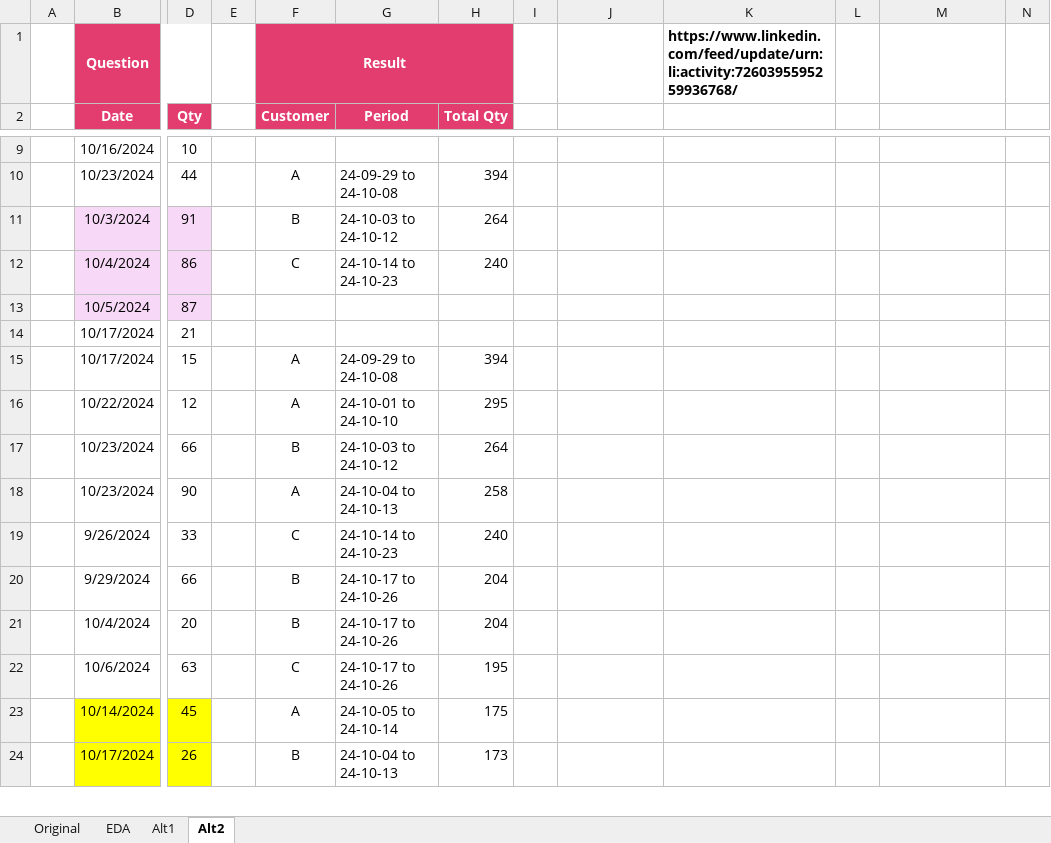
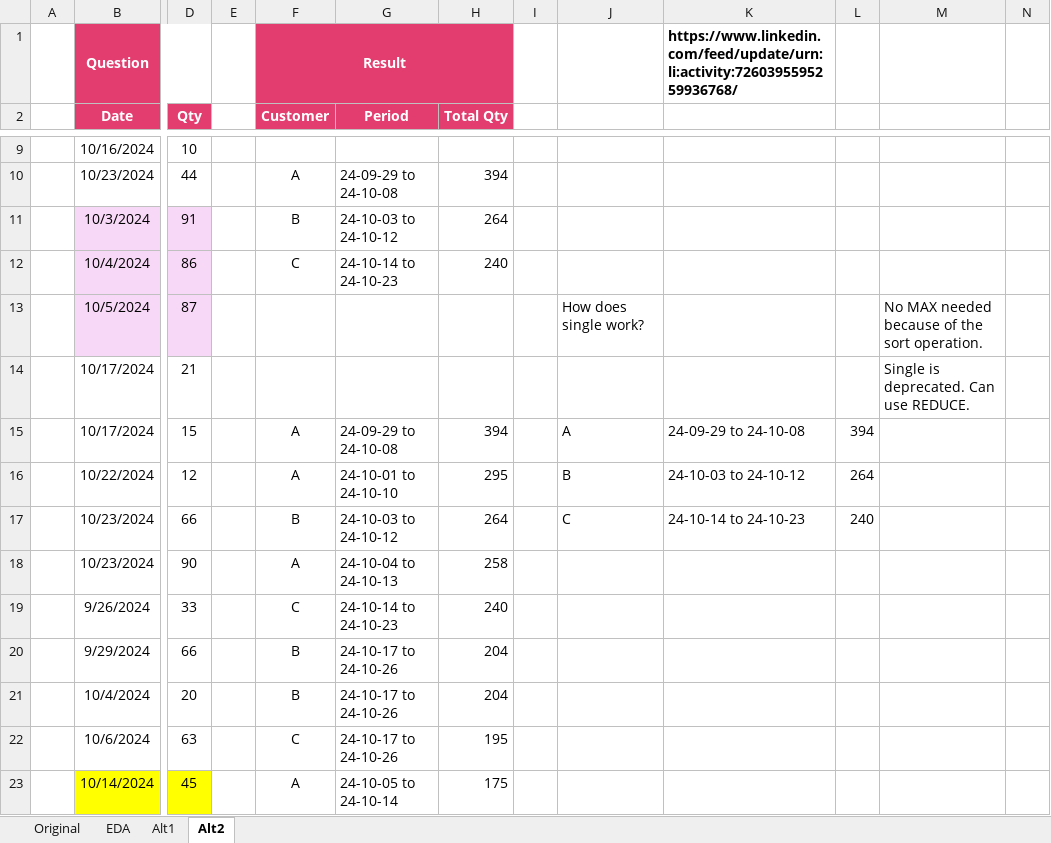
Before and after one commit to ziggle/PowerQueryBitsAndPieces, an Excel workbook: CH-140 Golden Period.xlsx, sheet Alt2, drawn as a sheet; only a part is shown, gaps mark what is left out; the shorter side is filled out with more unchanged rows; values as stored, in another font and other column widths than the file's, no borders; table styles not drawn; the diff names each change by its address in the sheet, - before the commit and + after, or states it on an @@ line.

Commit message:
Came up with alternate to Bo approach using single

```diff
--- a/CH-140 Golden Period.xlsx (sheet Alt2)
+++ b/CH-140 Golden Period.xlsx (sheet Alt2)
-J13: (empty)
+J13: How does single work?
-M13: (empty)
+M13: No MAX needed because of the sort operation.
-M14: (empty)
+M14: Single is deprecated. Can use REDUCE.
-J15: (empty)
+J15: A
-K15: (empty)
+K15: 24-09-29 to 24-10-08
-L15: (empty)
+L15: 394
-J16: (empty)
+J16: B
-K16: (empty)
+K16: 24-10-03 to 24-10-12
-L16: (empty)
+L16: 264
-J17: (empty)
+J17: C
-K17: (empty)
+K17: 24-10-14 to 24-10-23
-L17: (empty)
+L17: 240
```
